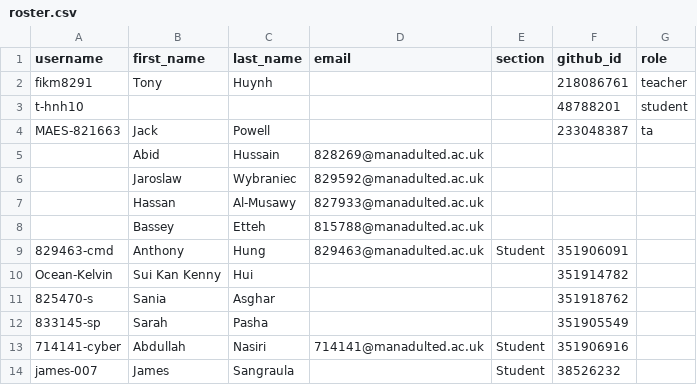
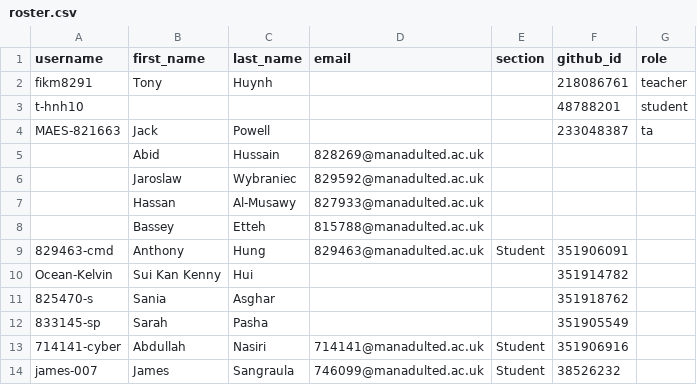
Before and after one commit to Manchester-Adult-Education-Service/classroom50, a CSV file: programming-l2-6apacpgh-l2-tue-ampm-2627/roster.csv, drawn as a sheet.

Commit message:
[Classroom 50] Edit student: programming-l2-6apacpgh-l2-tue-ampm-2627/james-007

```diff
--- a/programming-l2-6apacpgh-l2-tue-ampm-2627/roster.csv
+++ b/programming-l2-6apacpgh-l2-tue-ampm-2627/roster.csv
@@ -13,2 +13,2 @@ Ocean-Kelvin,Sui Kan Kenny,Hui,,,351914782,
 714141-cyber,Abdullah,Nasiri,714141@manadulted.ac.uk,Student,351906916,
-james-007,James,Sangraula,,Student,38526232,
+james-007,James,Sangraula,746099@manadulted.ac.uk,Student,38526232,
```
